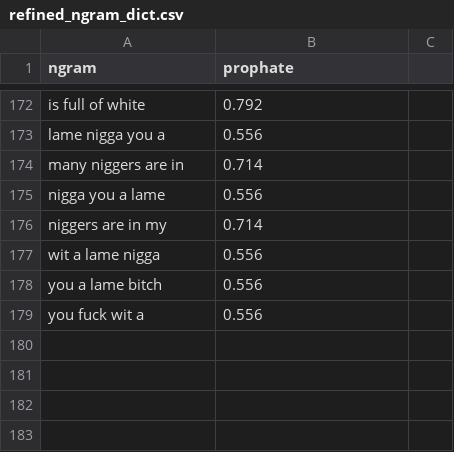
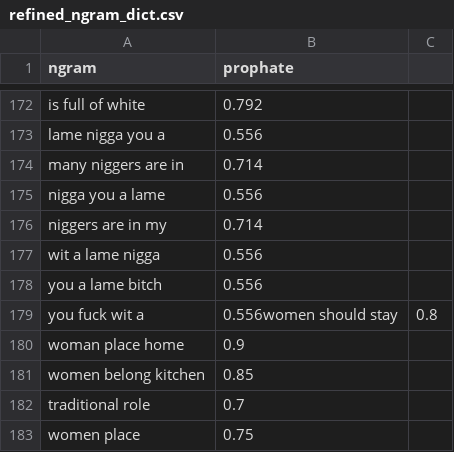
Before and after one commit to ICT-classmateliu/Hate_Speech_Detection-Group7, a CSV file: dictionary/refined_ngram_dict.csv, drawn as a sheet; only a part is shown, gaps mark what is left out.

```diff
--- a/dictionary/refined_ngram_dict.csv
+++ b/dictionary/refined_ngram_dict.csv
@@ -178,2 +178,6 @@ wit a lame nigga,0.556
 you a lame bitch,0.556
-you fuck wit a,0.556
+you fuck wit a,0.556women should stay,0.8
+woman place home,0.9
+women belong kitchen,0.85
+traditional role,0.7
+women place,0.75
```
Also changed, not shown: dictionary/hatebase_dict.csv, dictionary/negative-word.csv, 11 other files.
